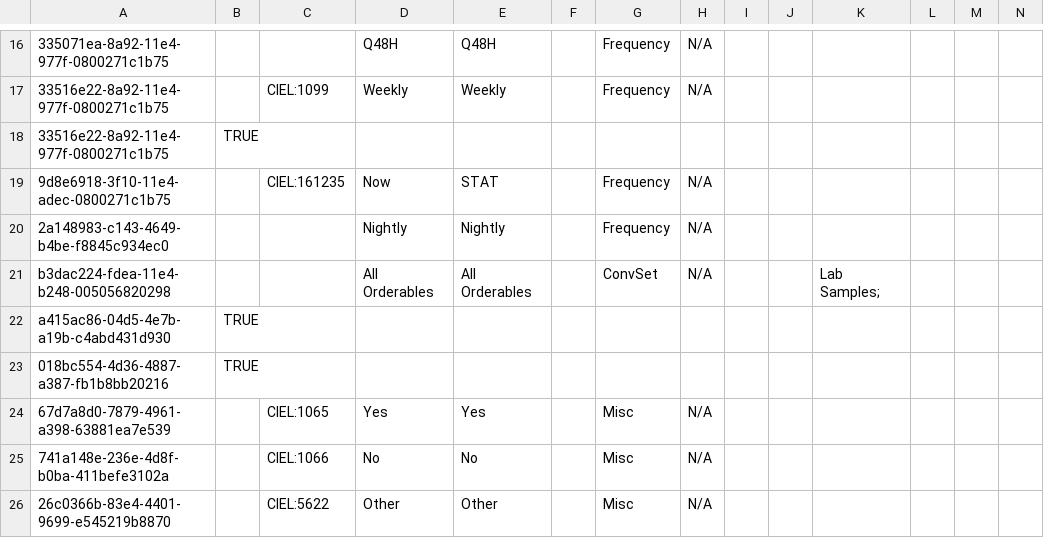
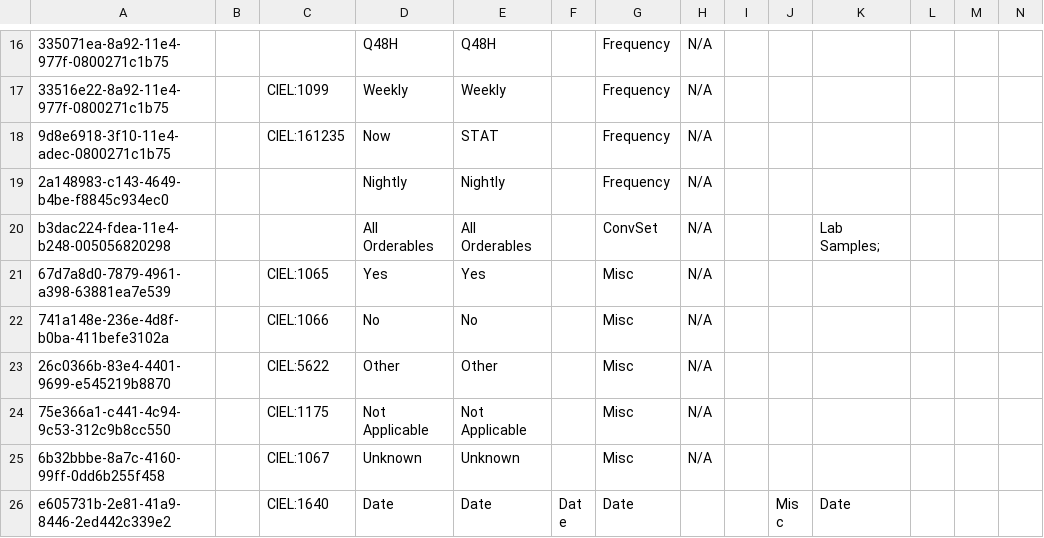
Before and after one commit to mekomsolutions/openmrs-config-haiti, a CSV file: configuration/concepts/misc.csv, drawn as a sheet; only a part is shown, gaps mark what is left out; the shorter side is filled out with more unchanged rows; rows hold the shown columns only; the diff names each change by its address in the sheet, - before the commit and + after, or states it on an @@ line.

Commit message:
HSC-24: Removed the voided concepts in misc

```diff
--- a/configuration/concepts/misc.csv
+++ b/configuration/concepts/misc.csv
-row 18: 33516e22-8a92-11e4-977f-0800271c1b75 | TRUE
-row 22: a415ac86-04d5-4e7b-a19b-c4abd431d930 | TRUE
-row 23: 018bc554-4d36-4887-a387-fb1b8bb20216 | TRUE
```
